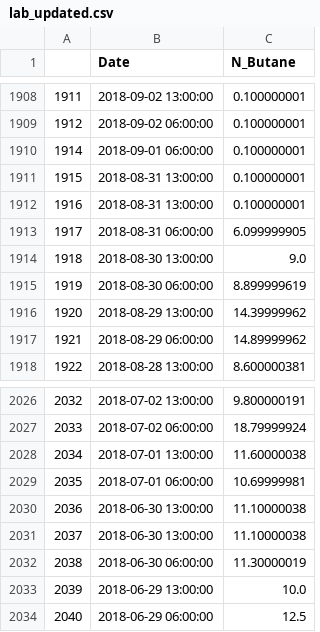
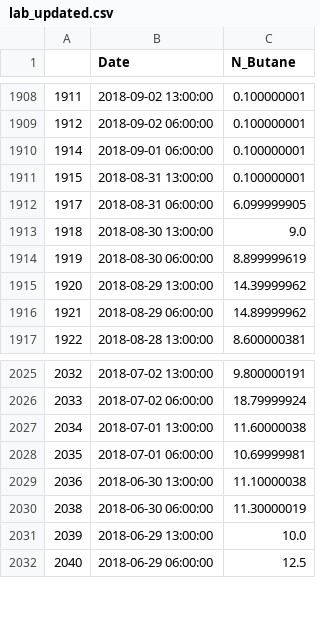
Before and after one commit to Jarney903/Red-ProjectHub, a CSV file: ETL/Resources_clean/lab_updated.csv, drawn as a sheet; only a part is shown, gaps mark what is left out.

```diff
--- a/ETL/Resources_clean/lab_updated.csv
+++ b/ETL/Resources_clean/lab_updated.csv
@@ -1911,3 +1911,2 @@
 1915,2018-08-31 13:00:00,0.100000001
-1916,2018-08-31 13:00:00,0.100000001
 1917,2018-08-31 06:00:00,6.099999905
@@ -2030,3 +2029,2 @@
 2036,2018-06-30 13:00:00,11.10000038
-2037,2018-06-30 13:00:00,11.10000038
 2038,2018-06-30 06:00:00,11.30000019
```
Also changed, not shown: ETL/Resources_clean/rx_updated.csv, ETL/Resources_clean/ta_updated.csv, 2 other files.
